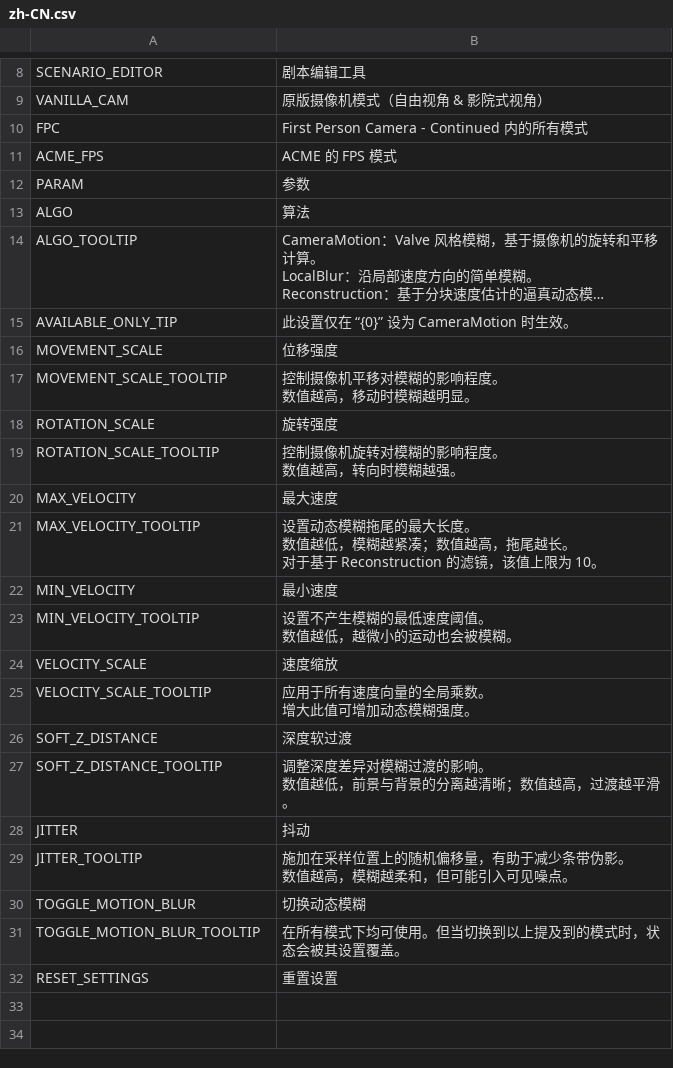
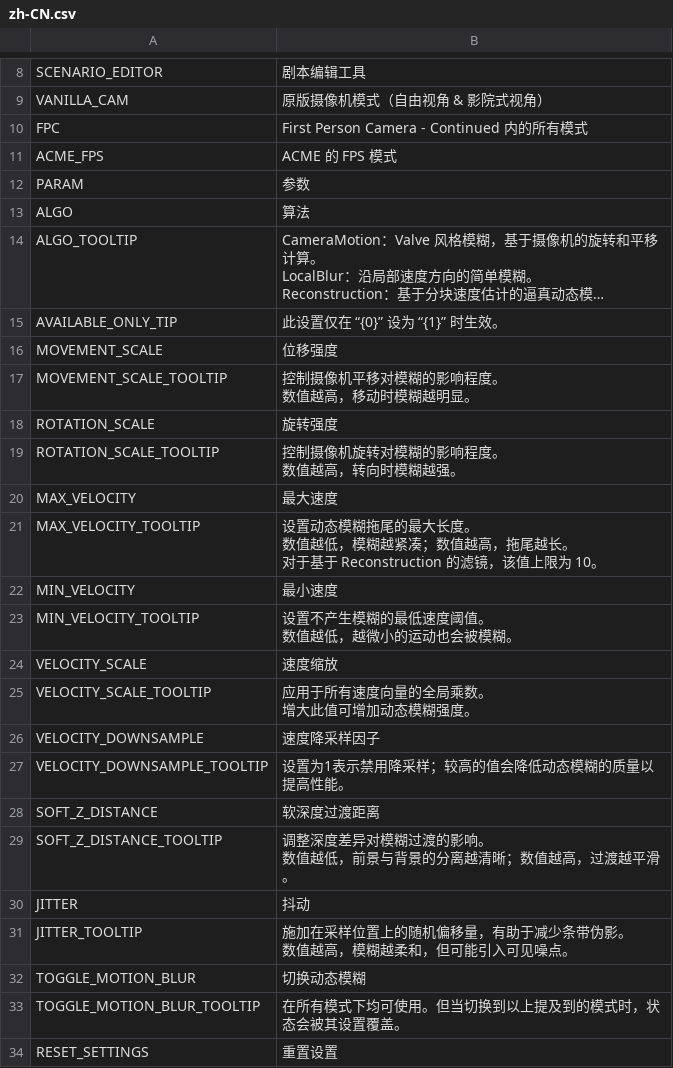
Before and after one commit to will258012/MotionBlur, a CSV file: Translations/zh-CN.csv, drawn as a sheet; only a part is shown, gaps mark what is left out; long unchanged cells end in …; addresses are those after the commit; the diff names each change by its address in the sheet, - before the commit and + after, or states it on an @@ line.

```diff
--- a/Translations/zh-CN.csv
+++ b/Translations/zh-CN.csv
-B15: 此设置仅在 “{0}” 设为 CameraMotion 时生效。
+B15: 此设置仅在 “{0}” 设为 “{1}” 时生效。
+row 26: VELOCITY_DOWNSAMPLE | 速度降采样因子
+row 27: VELOCITY_DOWNSAMPLE_TOOLTIP | 设置为1表示禁用降采样；较高的值会降低动态模糊的质量以提高性能。
-B28: 深度软过渡
+B28: 软深度过渡距离
```
Also changed, not shown: Translations/en-EN.csv, 1 other file.
